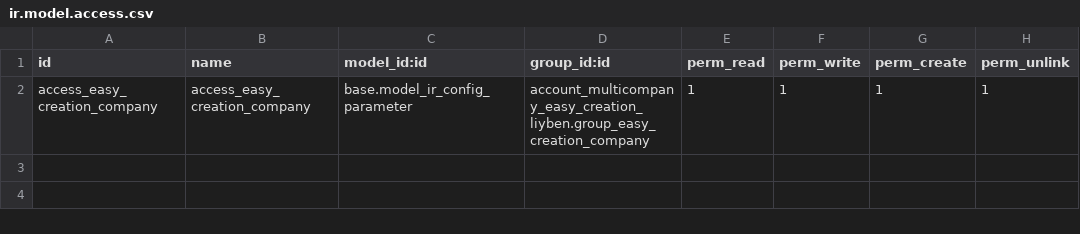
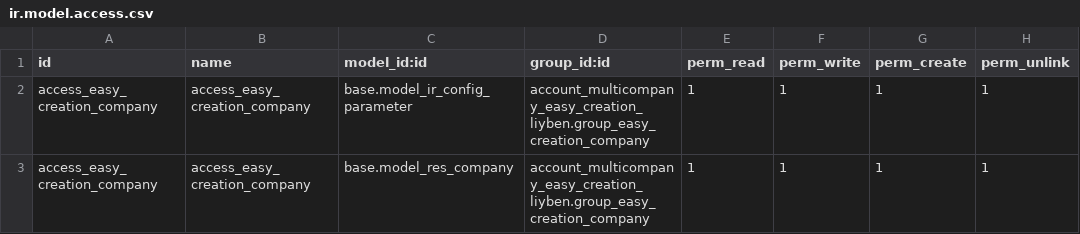
Before and after one commit to Liyben/vertical-instaladores, a CSV file: account_multicompany_easy_creation_liyben/security/ir.model.access.csv, drawn as a sheet.

Commit message:
[ADD][T0379]permission

```diff
--- a/account_multicompany_easy_creation_liyben/security/ir.model.access.csv
+++ b/account_multicompany_easy_creation_liyben/security/ir.model.access.csv
@@ -2 +2,2 @@ id,name,model_id:id,group_id:id,perm_read,perm_write,perm_create,perm_unlink
 access_easy_creation_company,access_easy_creation_company,base.model_ir_config_parameter,account_multicompany_easy_creation_liyben.group_easy_creation_company,1,1,1,1
+access_easy_creation_company,access_easy_creation_company,base.model_res_company,account_multicompany_easy_creation_liyben.group_easy_creation_company,1,1,1,1
```
